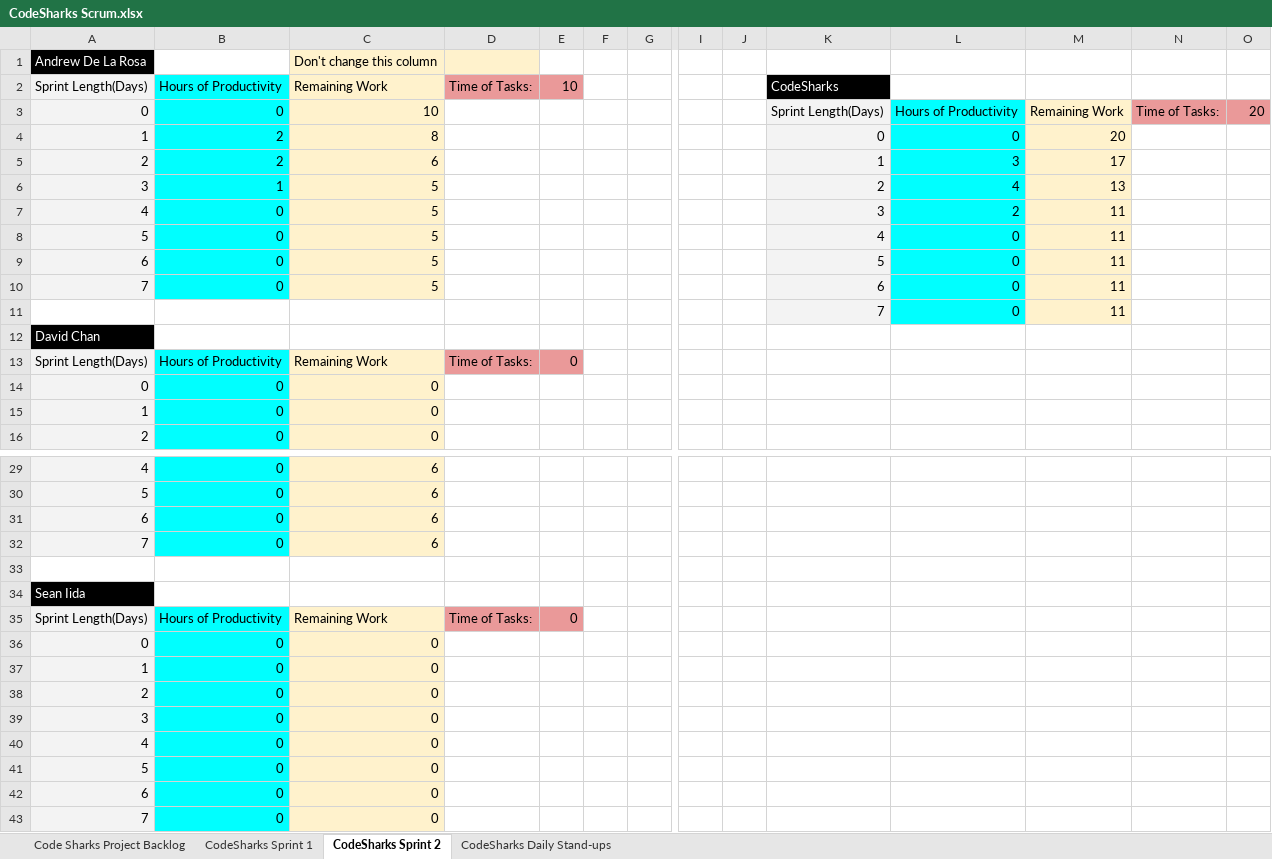
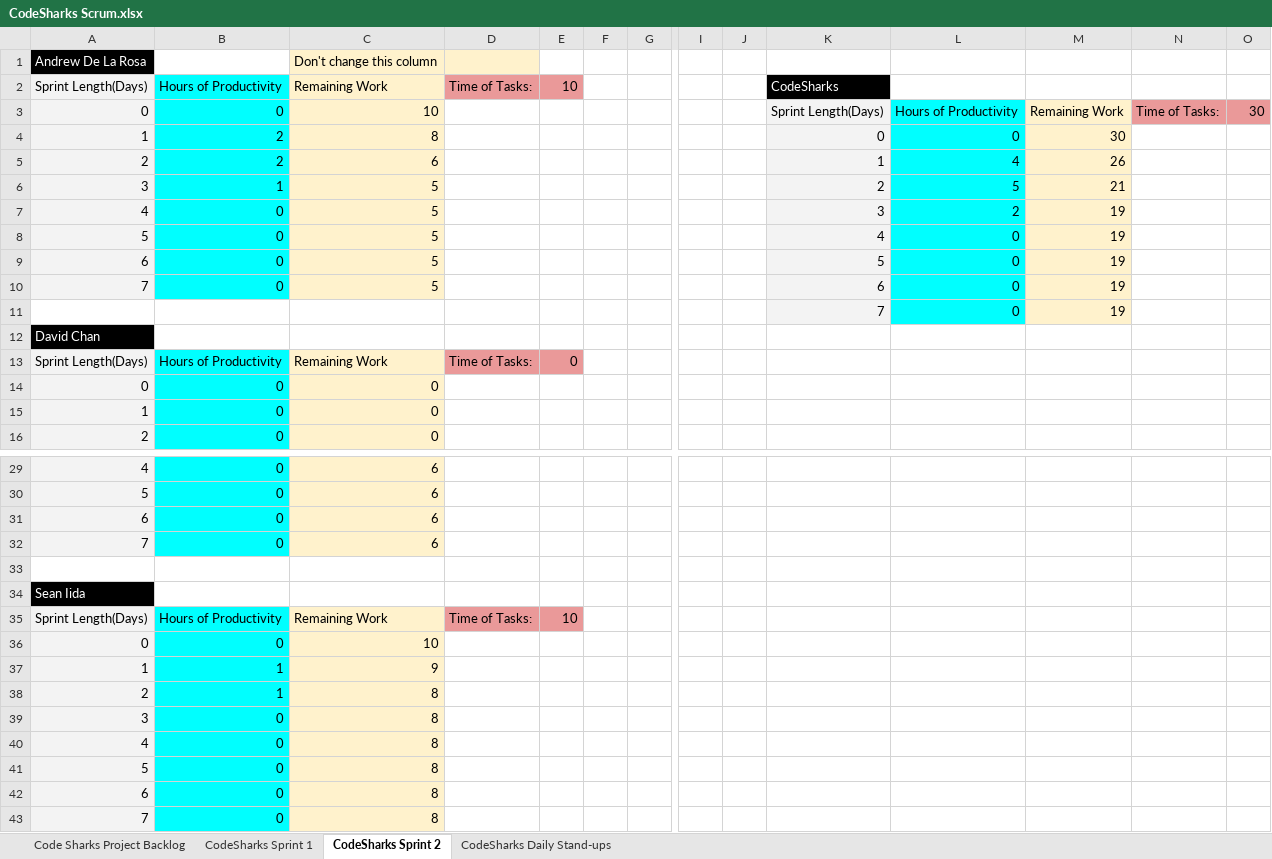
Before and after one commit to DavidKhmerChan/CodeSharks, an Excel workbook: CodeSharks Scrum.xlsx, sheet CodeSharks Sprint 2, drawn as a sheet; only a part is shown, gaps mark what is left out; values as stored, in another font and other column widths than the file's, no borders; charts and pictures not drawn; removed rows and columns are numbered as before the commit, all else as after; rows hold the shown columns only; the diff names each change by its address in the sheet, - before the commit and + after, or states it on an @@ line.

Commit message:
new scrum

```diff
--- a/CodeSharks Scrum.xlsx (sheet CodeSharks Sprint 2)
+++ b/CodeSharks Scrum.xlsx (sheet CodeSharks Sprint 2)
-O3: 20
+O3: 30
-M4: 20
+M4: 30
-L5: 3
+L5: 4
-M5: 17
+M5: 26
-L6: 4
+L6: 5
-M6: 13
+M6: 21
-M7:M11: 11
+M7:M11: 19
-row 35: Sprint Length(Days) | Hours of Productivity | Remaining Work | Time of Tasks: | 0
-row 36: 0 | 0 | 0
-row 37: 1 | 0 | 0
+row 35: Sprint Length(Days) | Hours of Productivity | Remaining Work | Time of Tasks: | 10
+row 36: 0 | 0 | 10
+row 37: 1 | 1 | 9
-B38 (Hours of Productivity): 0
+B38 (Hours of Productivity): 1
-C38:C43 (Remaining Work): 0
+C38:C43 (Remaining Work): 8
```
Also changed, not shown: sheet CodeSharks Sprint 1, sheet CodeSharks Daily Stand-ups, charts or pictures.
